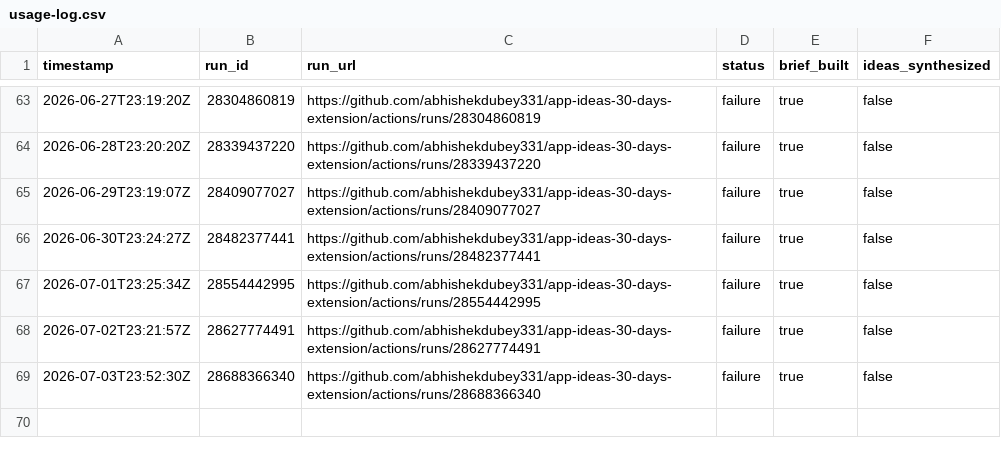
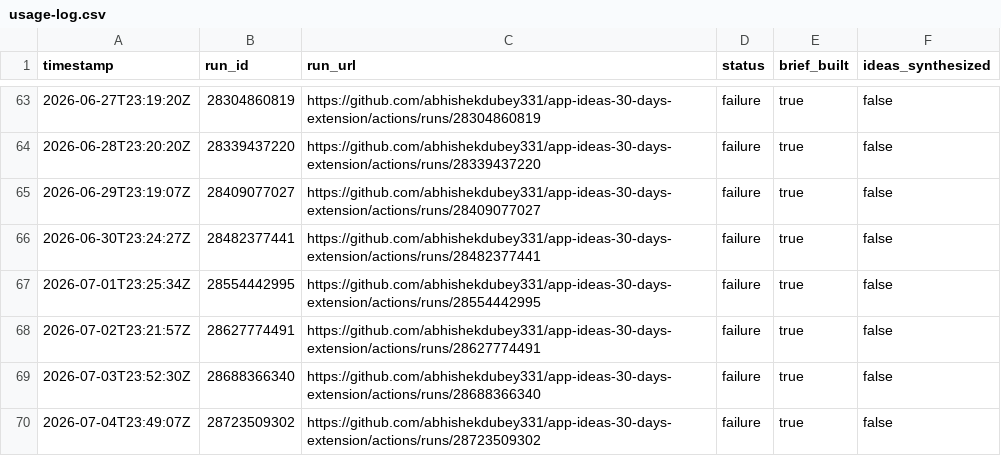
Before and after one commit to abhishekdubey331/app-ideas-30-days-extension, a CSV file: data/usage-log.csv, drawn as a sheet; only a part is shown, gaps mark what is left out; the diff names each change by its address in the sheet, - before the commit and + after, or states it on an @@ line.

```diff
--- a/data/usage-log.csv
+++ b/data/usage-log.csv
+row 70: 2026-07-04T23:49:07Z | 28723509302 | https://github.com/abhishekdubey331/app-ideas-30-days-extension/actions/runs/28723509302 | failure | true | false
```
